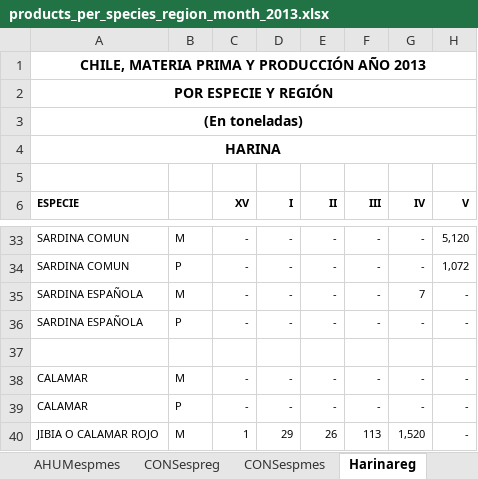
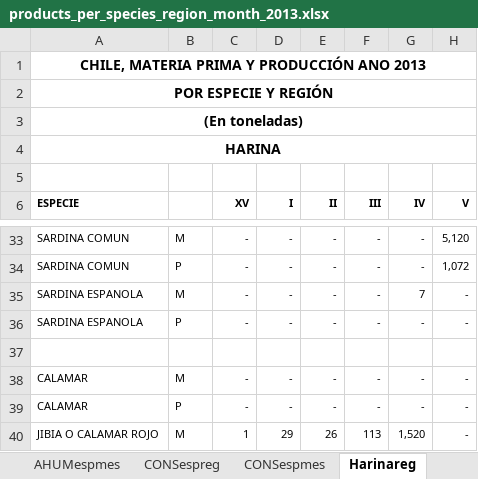
Before and after one commit to camilavargasp/main-fisheries-chile, an Excel workbook: information/raw_databases/SERNAPESCA/products/products_per_species_region_month_2013.xlsx, sheet Harinareg, drawn as a sheet; only a part is shown, gaps mark what is left out; values as stored, in another font and other column widths than the file's, no borders; the diff names each change by its address in the sheet, - before the commit and + after, or states it on an @@ line.

```diff
--- a/information/raw_databases/SERNAPESCA/products/products_per_species_region_month_2013.xlsx (sheet Harinareg)
+++ b/information/raw_databases/SERNAPESCA/products/products_per_species_region_month_2013.xlsx (sheet Harinareg)
-A1 (ESPECIE): CHILE, MATERIA PRIMA Y PRODUCCIÓN AÑO 2013
+A1 (ESPECIE): CHILE, MATERIA PRIMA Y PRODUCCIÓN ANO 2013
-A35:A36 (ESPECIE): SARDINA ESPAÑOLA
+A35:A36 (ESPECIE): SARDINA ESPANOLA
```
Also changed, not shown: sheet CONGespreg, sheet Aceitereg, sheet ALGASECAespreg, sheet CONSespreg, sheet FEespreg, information/raw_databases/SERNAPESCA/products/products_per_species_region_month_2014.xlsx, information/raw_databases/SERNAPESCA/products/products_per_species_region_month_2015.xlsx, 8 other files.
